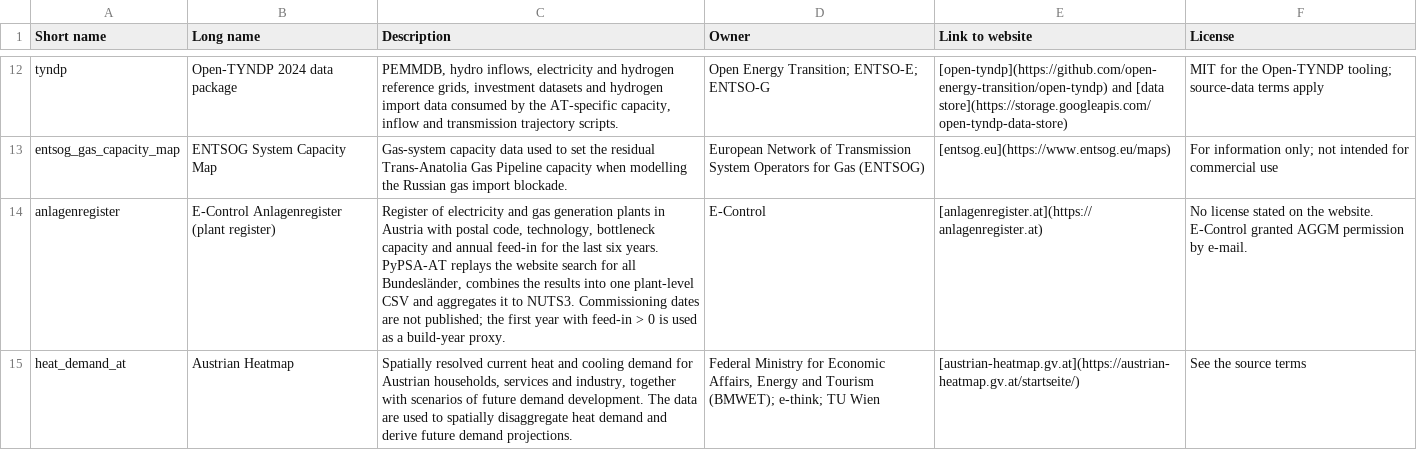
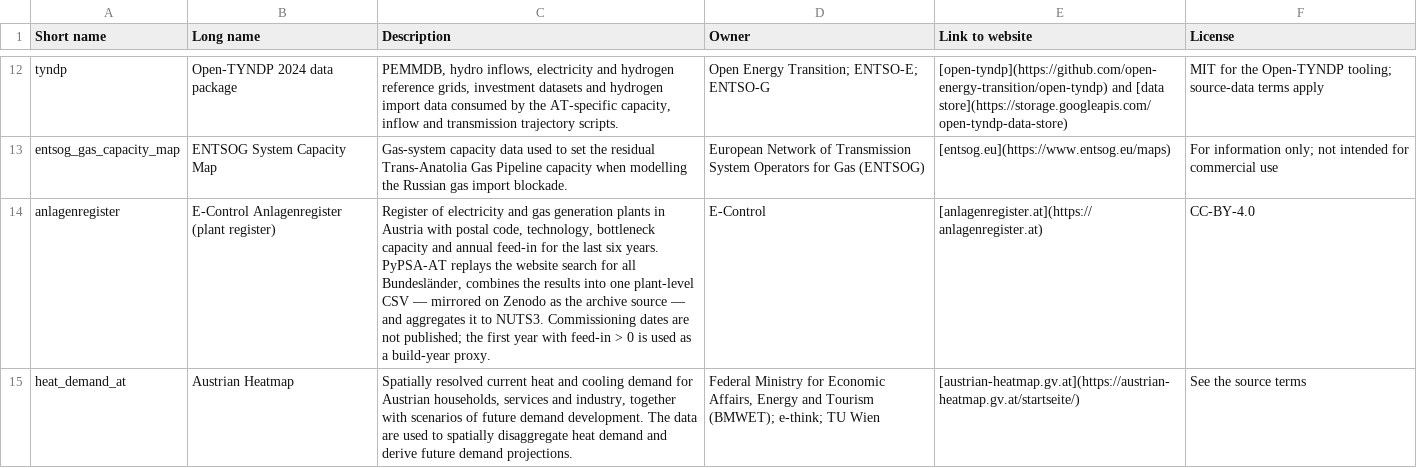
Before and after one commit to AGGM-AG/pypsa-at, a CSV file: docs-at/data_inventory.csv, drawn as a sheet; only a part is shown, gaps mark what is left out.

```diff
--- a/docs-at/data_inventory.csv
+++ b/docs-at/data_inventory.csv
@@ -13,3 +13,3 @@
 "entsog_gas_capacity_map","ENTSOG System Capacity Map","Gas-system capacity data used to set the residual Trans-Anatolia Gas Pipeline capacity when modelling the Russian gas import blockade.","European Network of Transmission System Operators for Gas (ENTSOG)","[entsog.eu](https://www.entsog.eu/maps)","For information only; not intended for commercial use"
-"anlagenregister","E-Control Anlagenregister (plant register)","Register of electricity and gas generation plants in Austria with postal code, technology, bottleneck capacity and annual feed-in for the last six years. PyPSA-AT replays the website search for all Bundesländer, combines the results into one plant-level CSV and aggregates it to NUTS3. Commissioning dates are not published; the first year with feed-in > 0 is used as a build-year proxy.","E-Control","[anlagenregister.at](https://anlagenregister.at)","No license stated on the website. E-Control granted AGGM permission by e-mail."
+"anlagenregister","E-Control Anlagenregister (plant register)","Register of electricity and gas generation plants in Austria with postal code, technology, bottleneck capacity and annual feed-in for the last six years. PyPSA-AT replays the website search for all Bundesländer, combines the results into one plant-level CSV — mirrored on Zenodo as the archive source — and aggregates it to NUTS3. Commissioning dates are not published; the first year with feed-in > 0 is used as a build-year proxy.","E-Control","[anlagenregister.at](https://anlagenregister.at)","CC-BY-4.0"
 "heat_demand_at","Austrian Heatmap","Spatially resolved current heat and cooling demand for Austrian households, services and industry, together with scenarios of future demand development. The data are used to spatially disaggregate heat demand and derive future demand projections.","Federal Ministry for Economic Affairs, Energy and Tourism (BMWET); e-think; TU Wien","[austrian-heatmap.gv.at](https://austrian-heatmap.gv.at/startseite/)","See the source terms"
```
Also changed, not shown: data/versions.csv, 6 other files.
